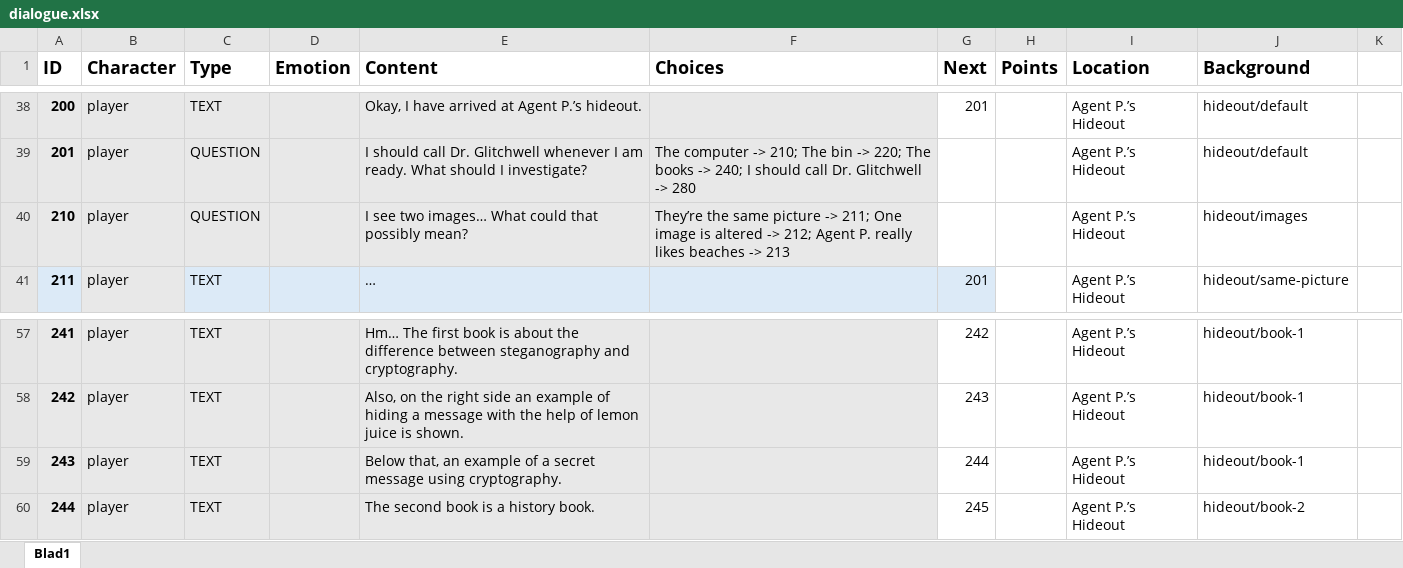
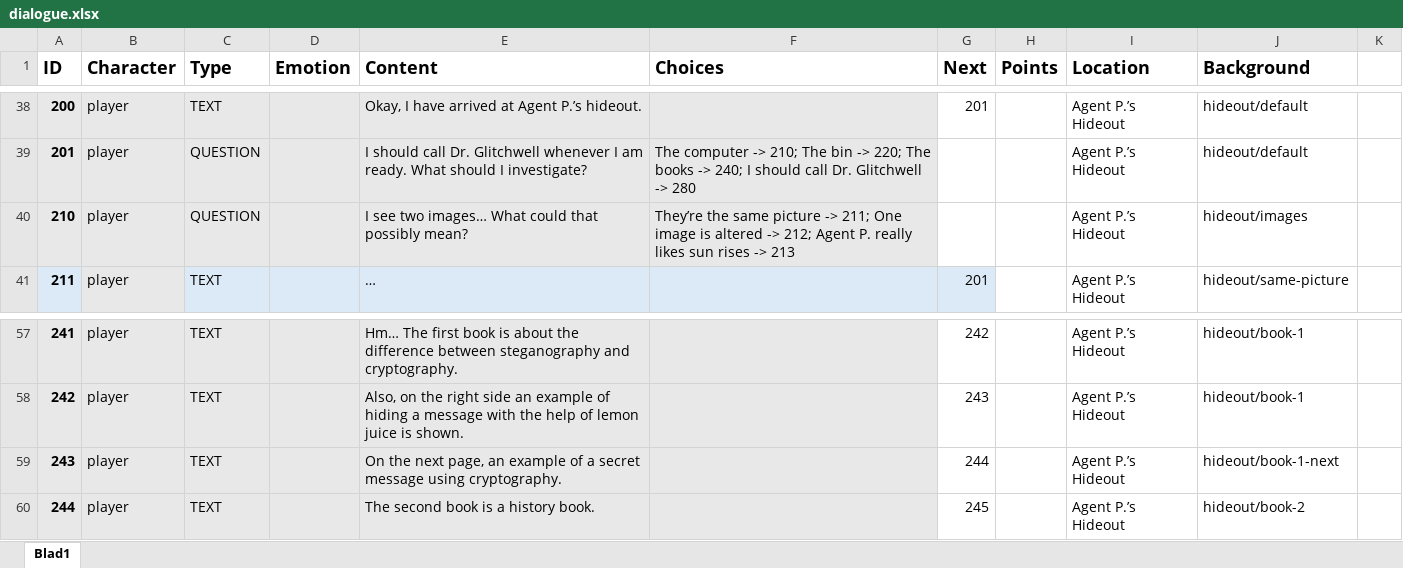
Before and after one commit to fkmke/stegadventure, an Excel workbook: resources/data/dialogue.xlsx, sheet Blad1, drawn as a sheet; only a part is shown, gaps mark what is left out; values as stored, in another font and other column widths than the file's, no borders; the diff names each change by its address in the sheet, - before the commit and + after, or states it on an @@ line.

Commit message:
Finish hideout

```diff
--- a/resources/data/dialogue.xlsx (sheet Blad1)
+++ b/resources/data/dialogue.xlsx (sheet Blad1)
-F40 (Choices): …really likes beaches -> 213
+F40 (Choices): …really likes sun rises -> 213
-E59 (Content): Below that, an example…
+E59 (Content): On the next page, an example…
-J59 (Background): hideout/book-1
+J59 (Background): hideout/book-1-next
```
Also changed, not shown: 16 other files.
